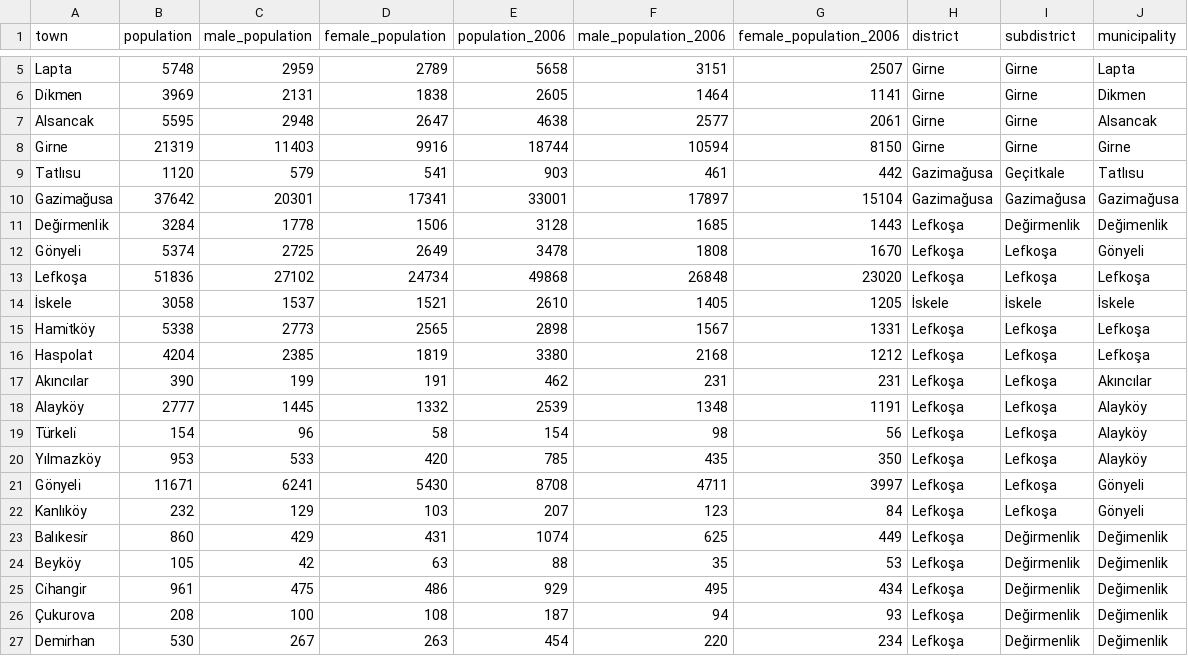
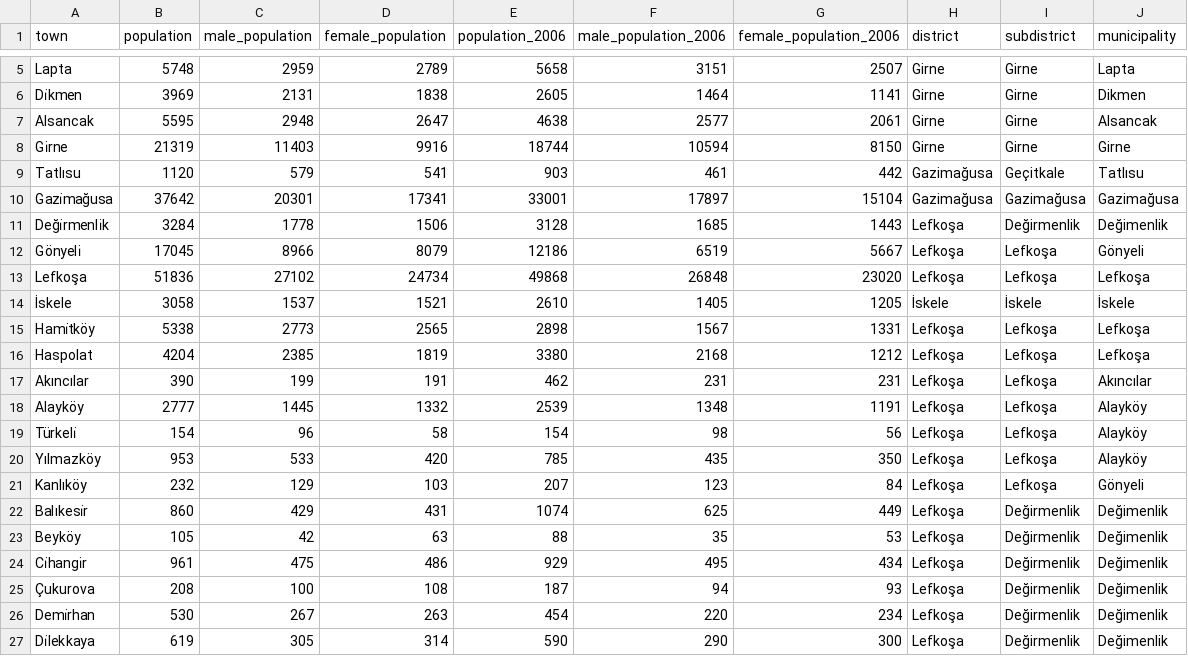
Before and after one commit to jgchaparro/CyprusDB, a CSV file: checkpoints/secondary_checkpoints/TRNC_census_cp_v3.csv, drawn as a sheet; only a part is shown, gaps mark what is left out; the shorter side is filled out with more unchanged rows.

```diff
--- a/checkpoints/secondary_checkpoints/TRNC_census_cp_v3.csv
+++ b/checkpoints/secondary_checkpoints/TRNC_census_cp_v3.csv
@@ -11,3 +11,3 @@ Gazi̇mağusa,37642,20301,17341,33001,17897,15104,Gazimağusa,Gazimağusa,Gazima
 Deği̇rmenli̇k,3284,1778,1506,3128,1685,1443,Lefkoşa,Değirmenlik,Değimenlik
-Gönyeli̇,5374,2725,2649,3478,1808,1670,Lefkoşa,Lefkoşa,Gönyeli
+Gönyeli̇,17045,8966,8079,12186,6519,5667,Lefkoşa,Lefkoşa,Gönyeli
 Lefkoşa,51836,27102,24734,49868,26848,23020,Lefkoşa,Lefkoşa,Lefkoşa
@@ -20,3 +20,2 @@ Türkeli̇,154,96,58,154,98,56,Lefkoşa,Lefkoşa,Alayköy
 Yılmazköy,953,533,420,785,435,350,Lefkoşa,Lefkoşa,Alayköy
-Gönyeli̇,11671,6241,5430,8708,4711,3997,Lefkoşa,Lefkoşa,Gönyeli
 Kanlıköy,232,129,103,207,123,84,Lefkoşa,Lefkoşa,Gönyeli
```
Also changed, not shown: checkpoints/secondary_checkpoints/TRNC_census_cp_v2.csv, 4 other files.
